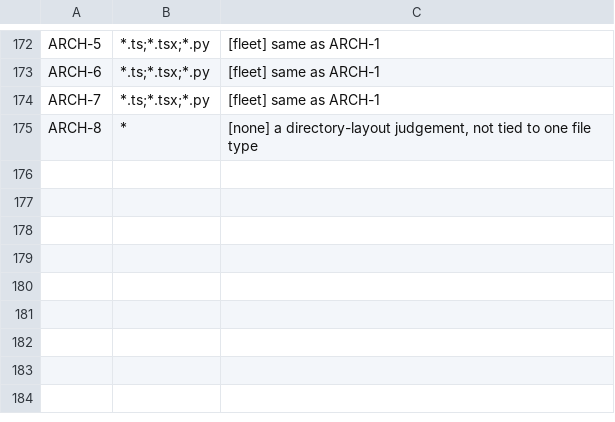
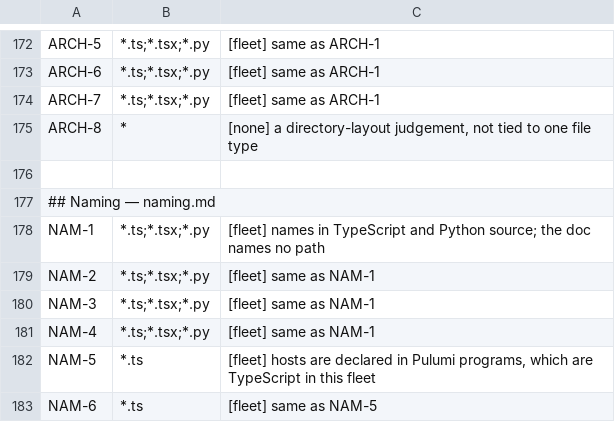
Before and after one commit to branchLeft/standards, a TSV file: tools/clause-paths.tsv, drawn as a sheet; only a part is shown, gaps mark what is left out.

```diff
--- a/tools/clause-paths.tsv
+++ b/tools/clause-paths.tsv
@@ -175 +175,9 @@ ARCH-7	*.ts;*.tsx;*.py	[fleet] same as ARCH-1
 ARCH-8	*	[none] a directory-layout judgement, not tied to one file type
+
+## Naming — naming.md
+NAM-1	*.ts;*.tsx;*.py	[fleet] names in TypeScript and Python source; the doc names no path
+NAM-2	*.ts;*.tsx;*.py	[fleet] same as NAM-1
+NAM-3	*.ts;*.tsx;*.py	[fleet] same as NAM-1
+NAM-4	*.ts;*.tsx;*.py	[fleet] same as NAM-1
+NAM-5	*.ts	[fleet] hosts are declared in Pulumi programs, which are TypeScript in this fleet
+NAM-6	*.ts	[fleet] same as NAM-5
```
Also changed, not shown: 2 other files.
